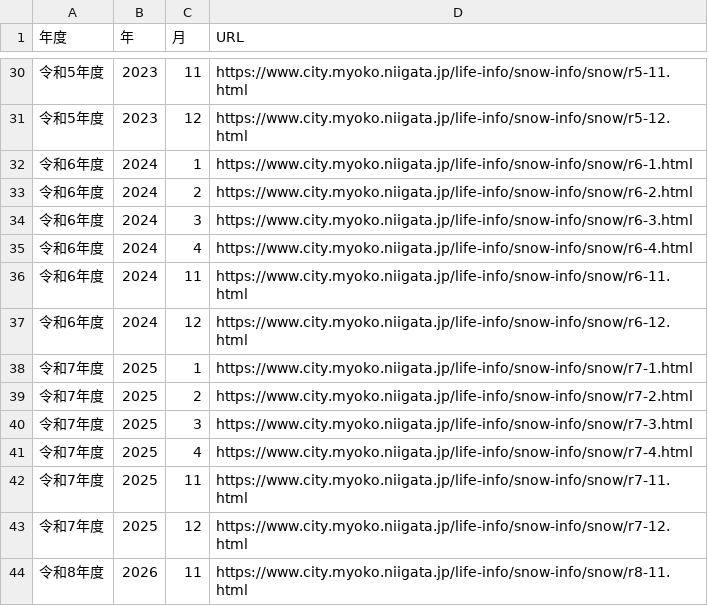
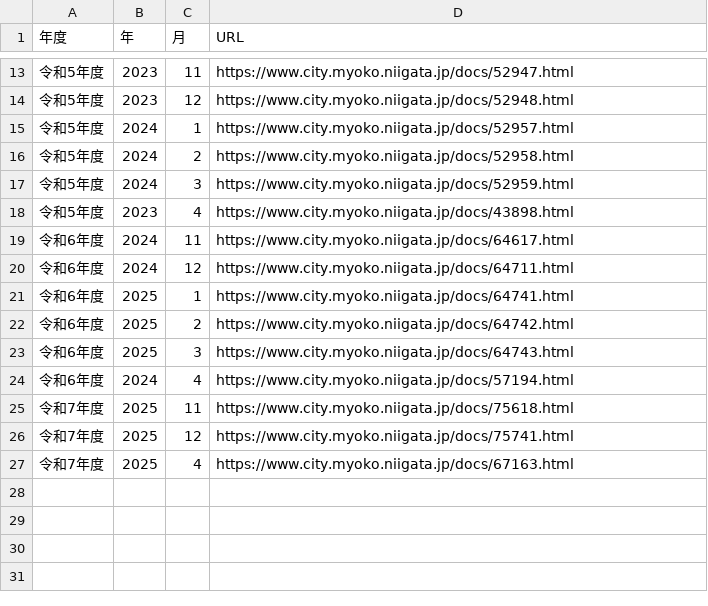
Before and after one commit to KeHorikawa/arai_snow_st, a CSV file: data_urls.csv, drawn as a sheet; only a part is shown, gaps mark what is left out; the diff covers the shown part only.

```diff
--- a/data_urls.csv
+++ b/data_urls.csv
@@ -30,15 +13,15 @@
-令和5年度,2023,11,https://www.city.myoko.niigata.jp/life-info/snow-info/snow/r5-11.html
-令和5年度,2023,12,https://www.city.myoko.niigata.jp/life-info/snow-info/snow/r5-12.html
-令和6年度,2024,1,https://www.city.myoko.niigata.jp/life-info/snow-info/snow/r6-1.html
-令和6年度,2024,2,https://www.city.myoko.niigata.jp/life-info/snow-info/snow/r6-2.html
-令和6年度,2024,3,https://www.city.myoko.niigata.jp/life-info/snow-info/snow/r6-3.html
-令和6年度,2024,4,https://www.city.myoko.niigata.jp/life-info/snow-info/snow/r6-4.html
-令和6年度,2024,11,https://www.city.myoko.niigata.jp/life-info/snow-info/snow/r6-11.html
-令和6年度,2024,12,https://www.city.myoko.niigata.jp/life-info/snow-info/snow/r6-12.html
-令和7年度,2025,1,https://www.city.myoko.niigata.jp/life-info/snow-info/snow/r7-1.html
-令和7年度,2025,2,https://www.city.myoko.niigata.jp/life-info/snow-info/snow/r7-2.html
-令和7年度,2025,3,https://www.city.myoko.niigata.jp/life-info/snow-info/snow/r7-3.html
-令和7年度,2025,4,https://www.city.myoko.niigata.jp/life-info/snow-info/snow/r7-4.html
-令和7年度,2025,11,https://www.city.myoko.niigata.jp/life-info/snow-info/snow/r7-11.html
-令和7年度,2025,12,https://www.city.myoko.niigata.jp/life-info/snow-info/snow/r7-12.html
-令和8年度,2026,11,https://www.city.myoko.niigata.jp/life-info/snow-info/snow/r8-11.html
+令和5年度,2023,11,https://www.city.myoko.niigata.jp/docs/52947.html
+令和5年度,2023,12,https://www.city.myoko.niigata.jp/docs/52948.html
+令和5年度,2024,1,https://www.city.myoko.niigata.jp/docs/52957.html
+令和5年度,2024,2,https://www.city.myoko.niigata.jp/docs/52958.html
+令和5年度,2024,3,https://www.city.myoko.niigata.jp/docs/52959.html
+令和5年度,2023,4,https://www.city.myoko.niigata.jp/docs/43898.html
+令和6年度,2024,11,https://www.city.myoko.niigata.jp/docs/64617.html
+令和6年度,2024,12,https://www.city.myoko.niigata.jp/docs/64711.html
+令和6年度,2025,1,https://www.city.myoko.niigata.jp/docs/64741.html
+令和6年度,2025,2,https://www.city.myoko.niigata.jp/docs/64742.html
+令和6年度,2025,3,https://www.city.myoko.niigata.jp/docs/64743.html
+令和6年度,2024,4,https://www.city.myoko.niigata.jp/docs/57194.html
+令和7年度,2025,11,https://www.city.myoko.niigata.jp/docs/75618.html
+令和7年度,2025,12,https://www.city.myoko.niigata.jp/docs/75741.html
+令和7年度,2025,4,https://www.city.myoko.niigata.jp/docs/67163.html
```
Also changed, not shown: 3 added rows, 20 removed rows and 14 edited cells elsewhere in this file, 2 other files.
